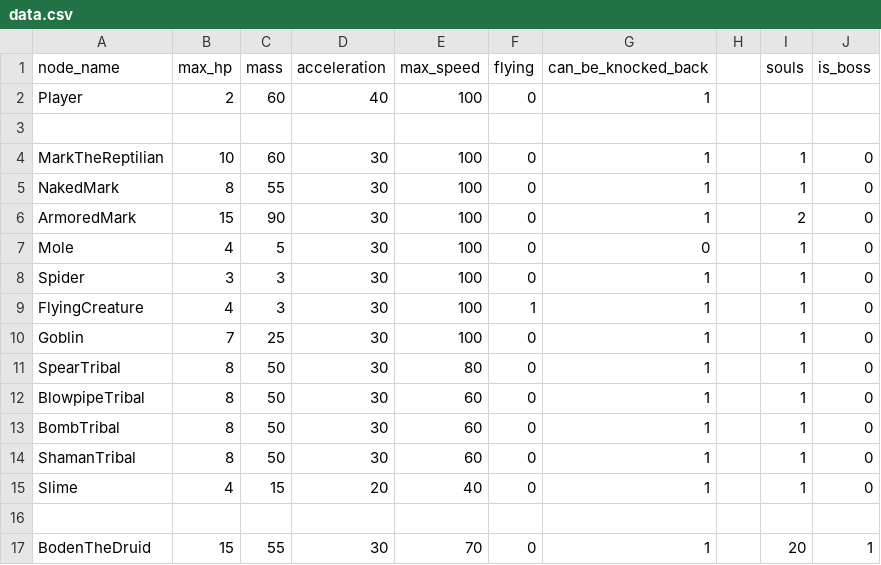
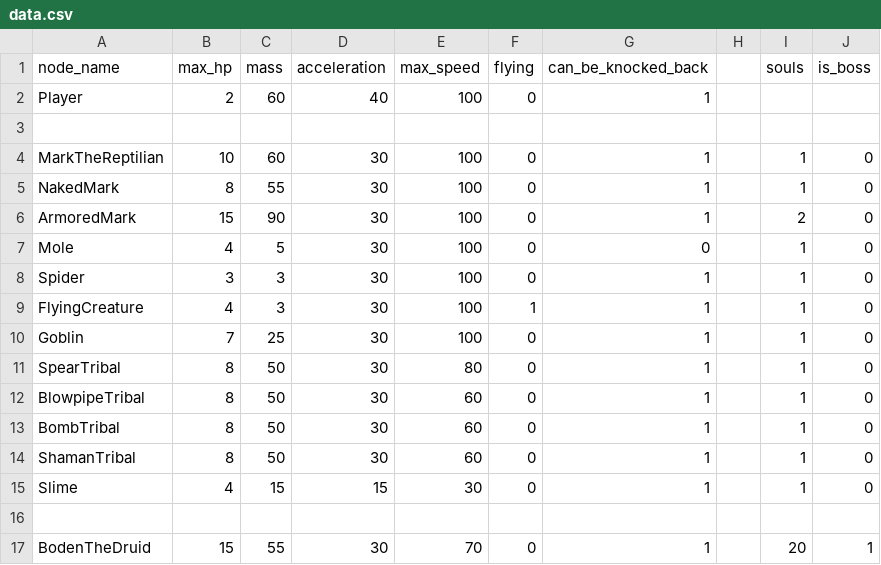
Before and after one commit to MateuSai/Where-is-the-Princess, a CSV file: Characters/data.csv, drawn as a sheet.

```diff
--- a/Characters/data.csv
+++ b/Characters/data.csv
@@ -14,3 +14,3 @@ BombTribal,8,50,30,60,0,1,,1,0
 ShamanTribal,8,50,30,60,0,1,,1,0
-Slime,4,15,20,40,0,1,,1,0
+Slime,4,15,15,30,0,1,,1,0
 ,,,,,,,,,
```
Also changed, not shown: 17 other files.
